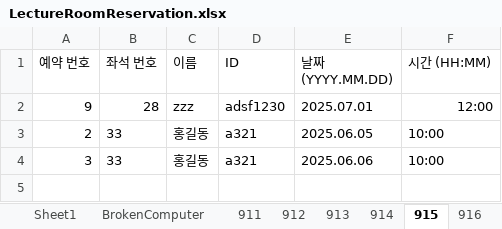
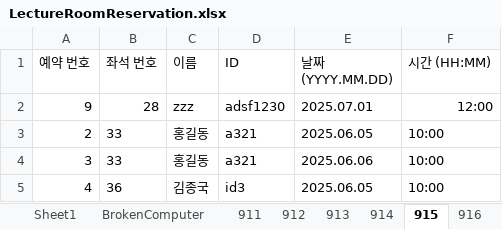
Before and after one commit to Brightyum/LectureRoomReservation, an Excel workbook: LectureRoomReservation_Server/src/main/java/Model/LectureRoomReservation.xlsx, sheet 915, drawn as a sheet; values as stored, in another font and other column widths than the file's, no borders; the diff names each change by its address in the sheet, - before the commit and + after, or states it on an @@ line.

```diff
--- a/LectureRoomReservation_Server/src/main/java/Model/LectureRoomReservation.xlsx (sheet 915)
+++ b/LectureRoomReservation_Server/src/main/java/Model/LectureRoomReservation.xlsx (sheet 915)
+row 5: 4 | 36 | 김종국 | id3 | 2025.06.05 | 10:00
```
Also changed, not shown: 1 other file.
